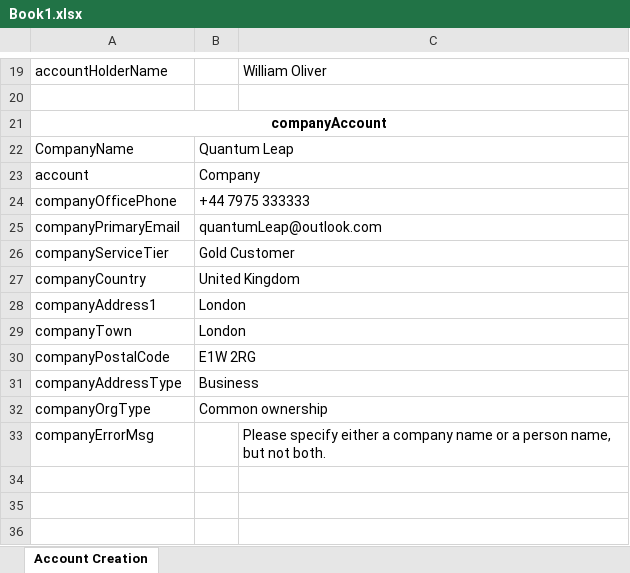
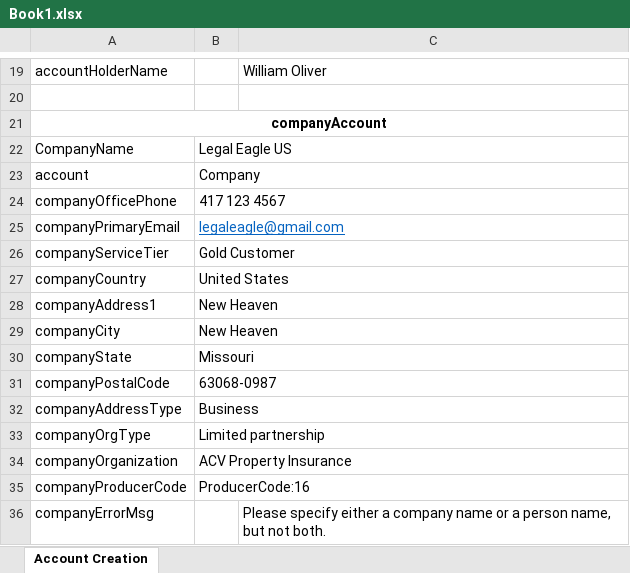
Before and after one commit to Sai-Keerthi9/PlaywrightPOC, an Excel workbook: src/shared/data/Book1.xlsx, sheet Account Creation, drawn as a sheet; only a part is shown, gaps mark what is left out; values as stored, in another font and other column widths than the file's, no borders; removed rows and columns are numbered as before the commit, all else as after; the diff names each change by its address in the sheet, - before the commit and + after, or states it on an @@ line.

```diff
--- a/src/shared/data/Book1.xlsx (sheet Account Creation)
+++ b/src/shared/data/Book1.xlsx (sheet Account Creation)
-B22: Quantum Leap
+B22: Legal Eagle US
-B24: +44 7975 333333
+B24: 417 123 4567
-B25: quantumLeap@outlook.com
+B25: legaleagle@gmail.com
@@ B25 underline: off → on, text colour: black → #0563C1 @@
-B27: United Kingdom
+B27: United States
-B28: London
+B28: New Heaven
-row 29: companyTown | London
+row 29: companyCity | New Heaven
+row 30: companyState | Missouri
-B31: E1W 2RG
+B31: 63068-0987
-B33: Common ownership
+B33: Limited partnership
+row 34: companyOrganization | ACV Property Insurance
+row 35: companyProducerCode | ProducerCode:16
```
Also changed, not shown: 19 other files.
